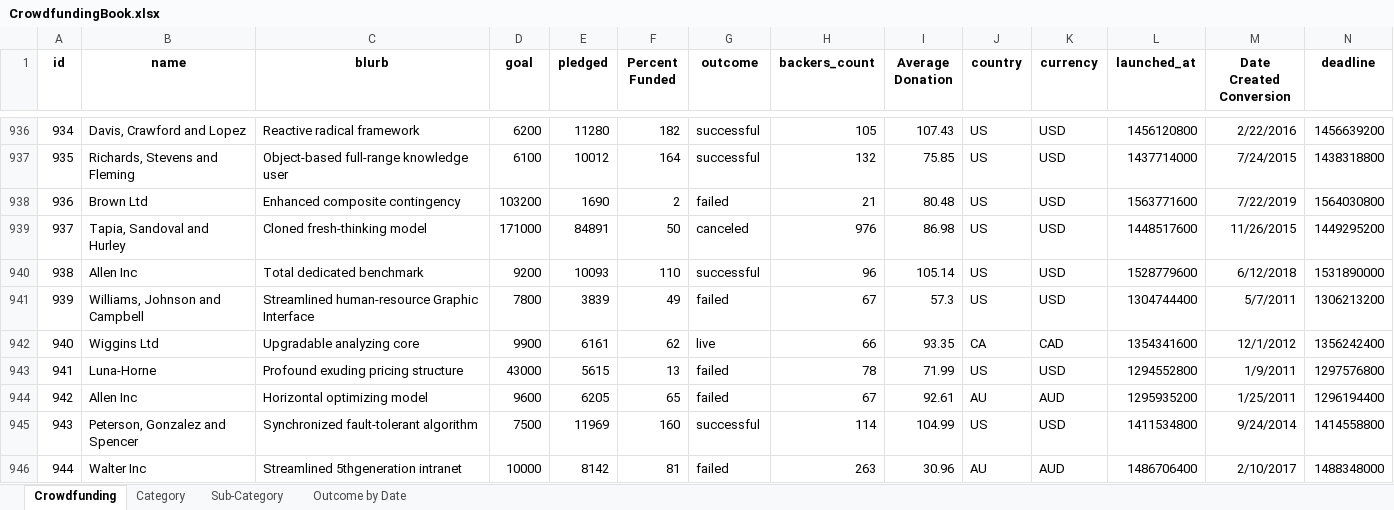
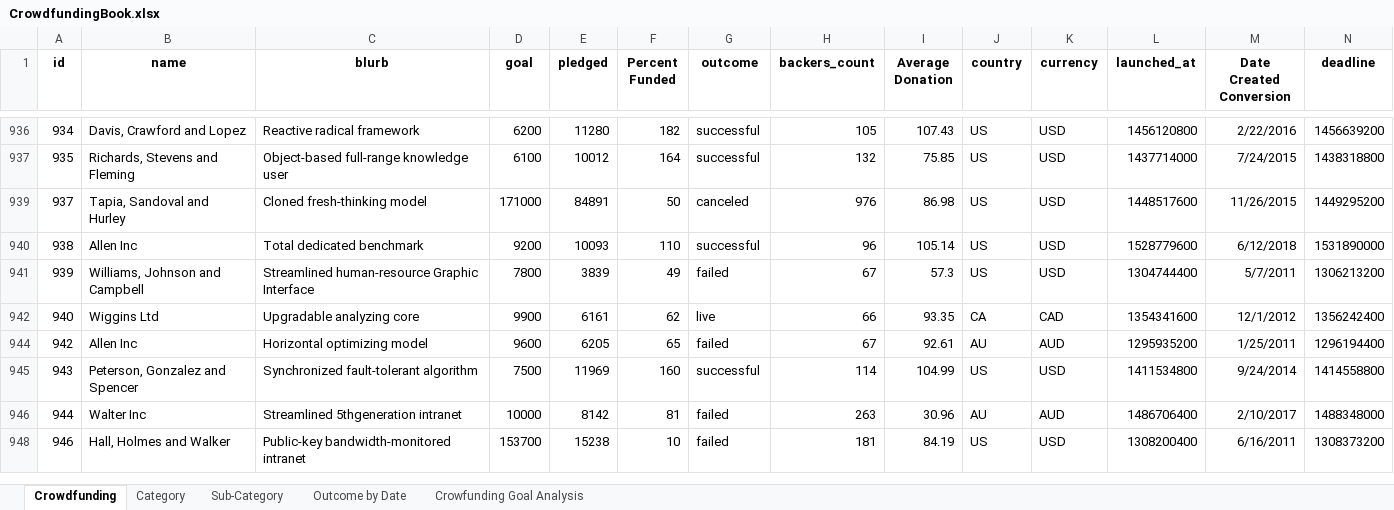
Before and after one commit to mlech413/excel-challenge, an Excel workbook: CrowdfundingBook.xlsx, sheet Crowdfunding, drawn as a sheet; only a part is shown, gaps mark what is left out; the shorter side is filled out with more unchanged rows; values as stored, in another font and other column widths than the file's, no borders; conditional formats not drawn; rows hold the shown columns only; the diff covers the shown part only; the diff names each change by its address in the sheet, - before the commit and + after, or states it on an @@ line.

Commit message:
Added sheet Crowfunding Goal Analysis

```diff
--- a/CrowdfundingBook.xlsx (sheet Crowdfunding)
+++ b/CrowdfundingBook.xlsx (sheet Crowdfunding)
+sheet tab: Crowfunding Goal Analysis
@@ row 938 hidden: 936 | Brown Ltd | Enhanced composite contingency | 103200 | 1690 | 2 | failed | 21 | 80.48 | US | USD | 1563771600 | 7/22/2019 | 1564030800 @@
@@ row 943 hidden: 941 | Luna-Horne | Profound exuding pricing structure | 43000 | 5615 | 13 | failed | 78 | 71.99 | US | USD | 1294552800 | 1/9/2011 | 1297576800 @@
```
Also changed, not shown: 47 hidden or unhidden rows elsewhere in this sheet, charts or pictures.
